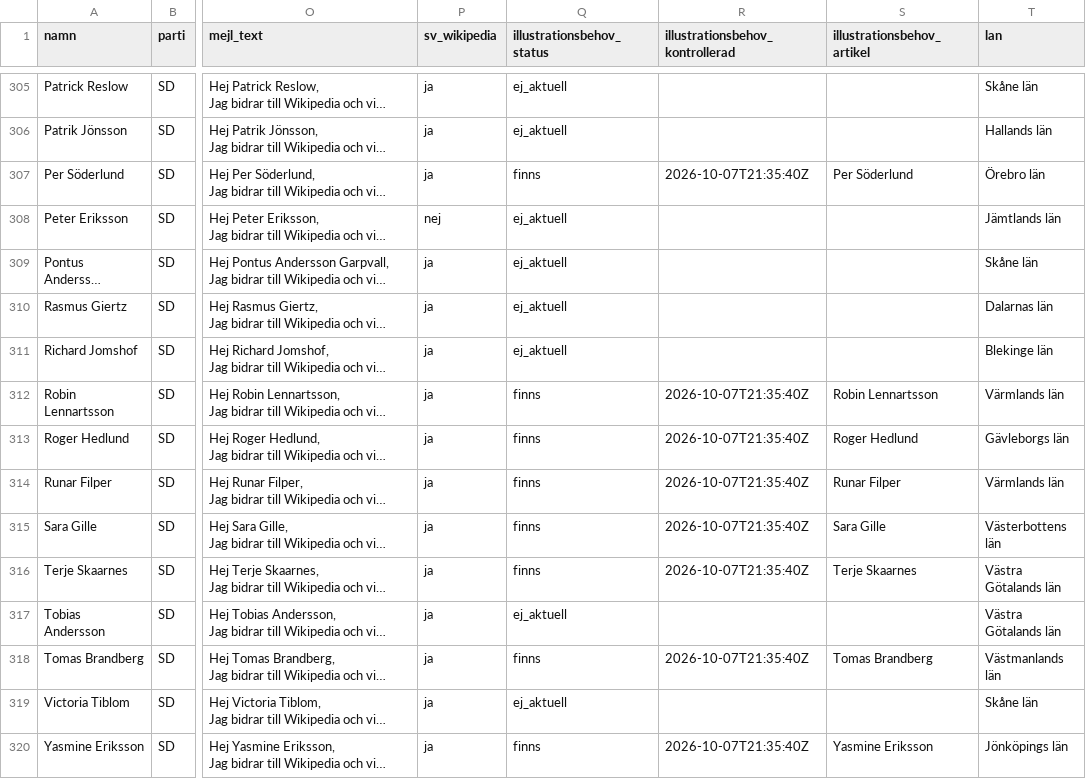
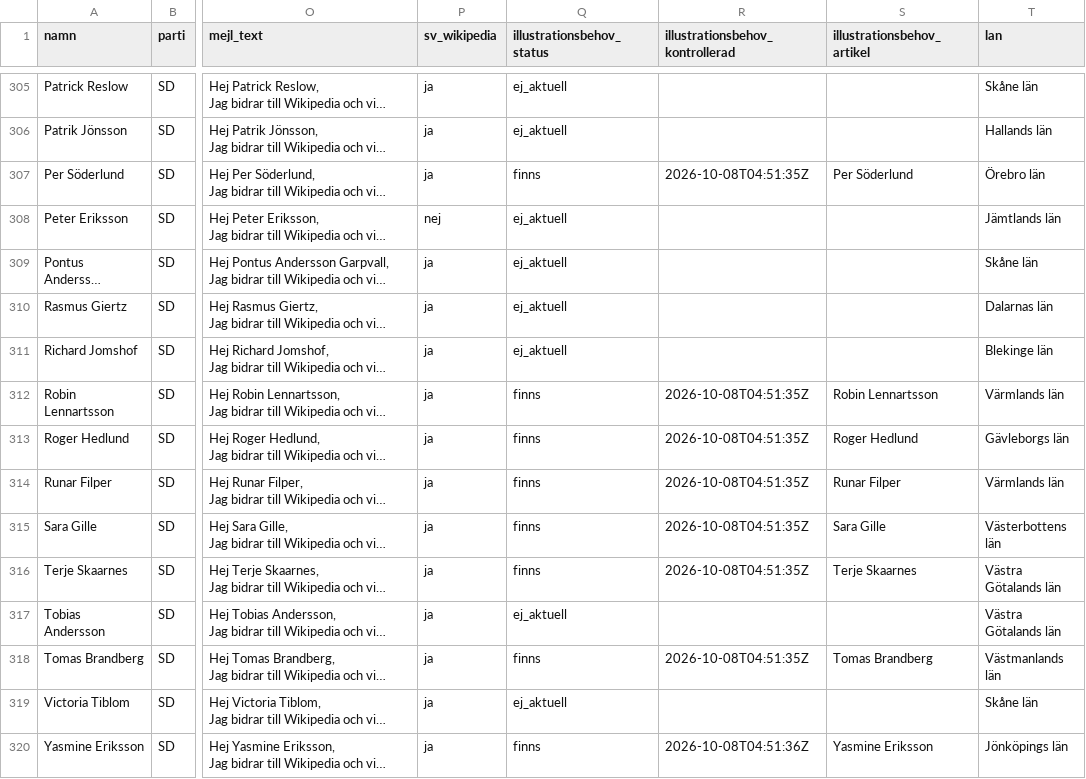
Before and after one commit to salgo60/Wikidata_riksdagen-corpus, a CSV file: Notebook/riksdagen_audit_20261007_v9/bildkontroll_resultat.csv, drawn as a sheet; only a part is shown, gaps mark what is left out; long unchanged cells end in …; the diff covers the shown part only; the diff names each change by its address in the sheet, - before the commit and + after, or states it on an @@ line.

```diff
--- a/Notebook/riksdagen_audit_20261007_v9/bildkontroll_resultat.csv
+++ b/Notebook/riksdagen_audit_20261007_v9/bildkontroll_resultat.csv
-R307 (illustrationsbehov_kontrollerad): 2026-10-07T21:35:40Z
+R307 (illustrationsbehov_kontrollerad): 2026-10-08T04:51:35Z
-R312:R316 (illustrationsbehov_kontrollerad): 2026-10-07T21:35:40Z
+R312:R316 (illustrationsbehov_kontrollerad): 2026-10-08T04:51:35Z
-R318 (illustrationsbehov_kontrollerad): 2026-10-07T21:35:40Z
+R318 (illustrationsbehov_kontrollerad): 2026-10-08T04:51:35Z
-R320 (illustrationsbehov_kontrollerad): 2026-10-07T21:35:40Z
+R320 (illustrationsbehov_kontrollerad): 2026-10-08T04:51:36Z
```
Also changed, not shown: 153 edited cells elsewhere in this file, 15 other files.
